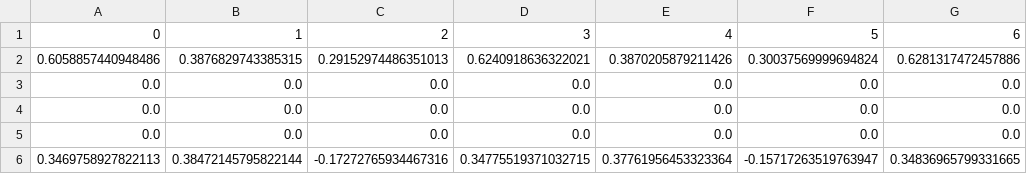
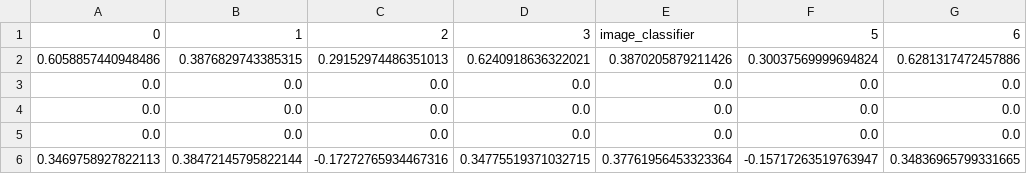
Before and after one commit to kobeodb/emergency-detection, a CSV file: src/data/points/train_keypoints.csv, drawn as a sheet; only a part is shown; the diff names each change by its address in the sheet, - before the commit and + after, or states it on an @@ line.

Commit message:
new file structure and yolo training/application are runnable

```diff
--- a/src/data/points/train_keypoints.csv
+++ b/src/data/points/train_keypoints.csv
-E1: 4
+E1: image_classifier
```
Also changed, not shown: src/data/points/val_keypoints.csv, 34 other files.
